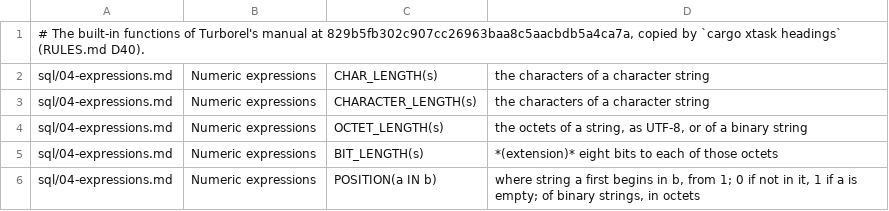
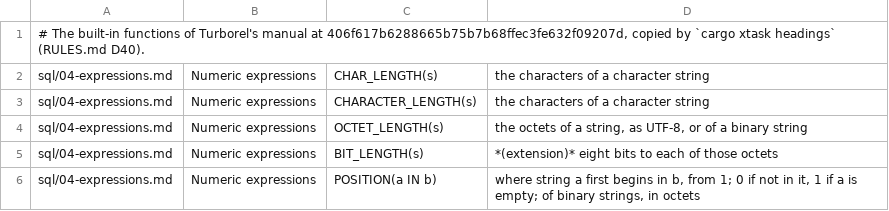
Before and after one commit to turborel/studio, a TSV file: ui/worksheet/complete/turborel-functions.tsv, drawn as a sheet; only a part is shown.

Commit message:
deps: pin turborel at main's 406f617, which makes mark joins
turborel-client, turborel, turborel-protocol and the embedded plug-ins
move to main's commit 406f617b, whose planner makes correlated
subqueries under OR or NOT, in a CASE or in a select list mark joins,
which the plan viewer already reads, with the setting
OPTIMIZER.MARK_JOINS, which the settings show as the server lists it.
The headings of Turborel's manual Studio cites and its built-in
functions are copied again at that commit, and the About box, RULES.md
D10 and CONFORMANCE.md name it.

```diff
--- a/ui/worksheet/complete/turborel-functions.tsv
+++ b/ui/worksheet/complete/turborel-functions.tsv
@@ -1,2 +1,2 @@
-# The built-in functions of Turborel's manual at 829b5fb302c907cc26963baa8c5aacbdb5a4ca7a, copied by `cargo xtask headings` (RULES.md D40).
+# The built-in functions of Turborel's manual at 406f617b6288665b75b7b68ffec3fe632f09207d, copied by `cargo xtask headings` (RULES.md D40).
 sql/04-expressions.md	Numeric expressions	CHAR_LENGTH(s)	the characters of a character string
```
Also changed, not shown: xtask/turborel-headings.tsv, 8 other files.
